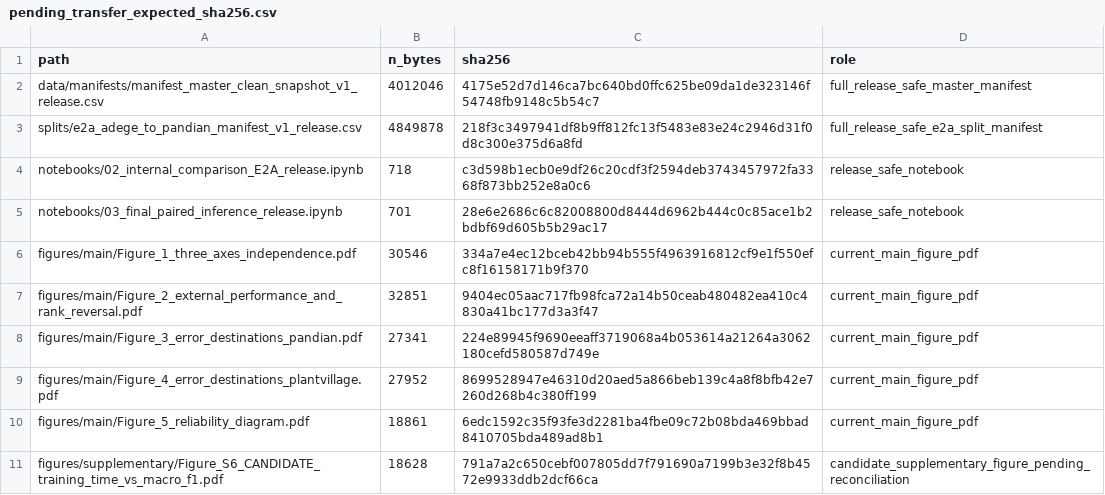
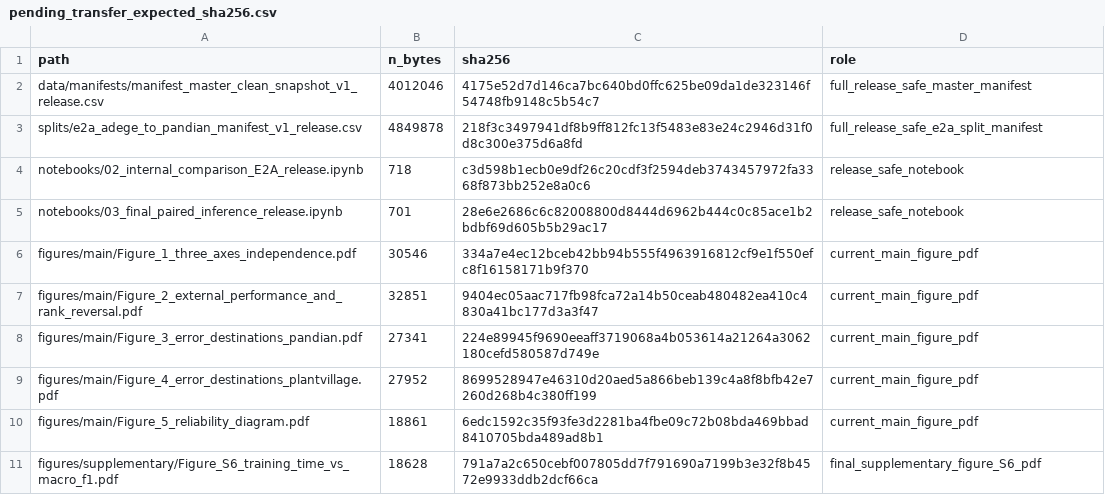
Before and after one commit to Julians30/maize-class-source-domain-shift, a CSV file: manifests/pending_transfer_expected_sha256.csv, drawn as a sheet.

Commit message:
Promote reconciled Figure S6 path in pending manifest

```diff
--- a/manifests/pending_transfer_expected_sha256.csv
+++ b/manifests/pending_transfer_expected_sha256.csv
@@ -10,2 +10,2 @@ figures/main/Figure_4_error_destinations_plantvillage.pdf,27952,8699528947e46310
 figures/main/Figure_5_reliability_diagram.pdf,18861,6edc1592c35f93fe3d2281ba4fbe09c72b08bda469bbad8410705bda489ad8b1,current_main_figure_pdf
-figures/supplementary/Figure_S6_CANDIDATE_training_time_vs_macro_f1.pdf,18628,791a7a2c650cebf007805dd7f791690a7199b3e32f8b4572e9933ddb2dcf66ca,candidate_supplementary_figure_pending_reconciliation
+figures/supplementary/Figure_S6_training_time_vs_macro_f1.pdf,18628,791a7a2c650cebf007805dd7f791690a7199b3e32f8b4572e9933ddb2dcf66ca,final_supplementary_figure_S6_pdf
```
